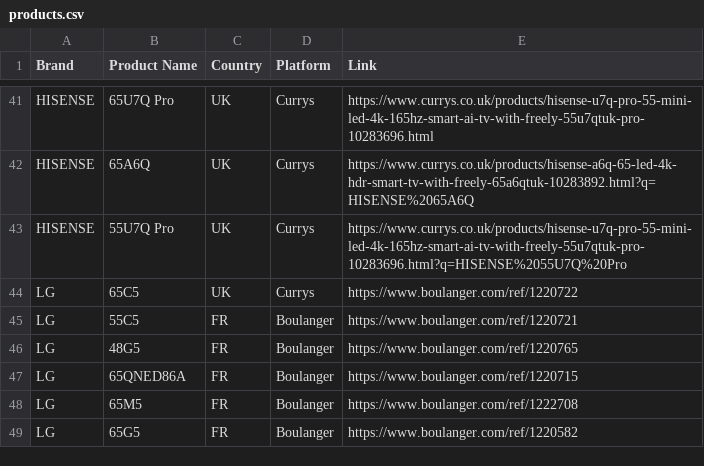
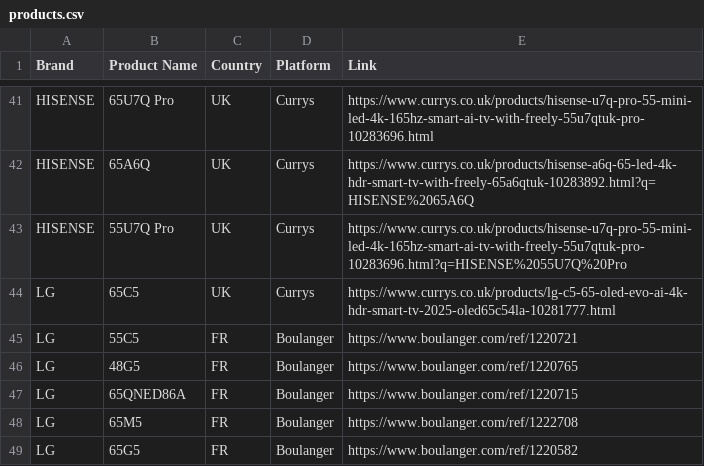
Before and after one commit to Mrjie7205/TV_Price_Monitor, a CSV file: products.csv, drawn as a sheet; only a part is shown, gaps mark what is left out.

```diff
--- a/products.csv
+++ b/products.csv
@@ -43,3 +43,3 @@ HISENSE,65A6Q,UK,Currys,https://www.currys.co.uk/products/hisense-a6q-65-led-4k-
 HISENSE,55U7Q Pro,UK,Currys,https://www.currys.co.uk/products/hisense-u7q-pro-55-mini-led-4k-165hz-smart-ai-tv-with-freely-55u7qtuk-pro-10283696.html?q=HISENSE%2055U7Q%20Pro
-LG,65C5,UK,Currys,https://www.boulanger.com/ref/1220722
+LG,65C5,UK,Currys,https://www.currys.co.uk/products/lg-c5-65-oled-evo-ai-4k-hdr-smart-tv-2025-oled65c54la-10281777.html
 LG,55C5,FR,Boulanger,https://www.boulanger.com/ref/1220721
```
Also changed, not shown: 1 other file.
